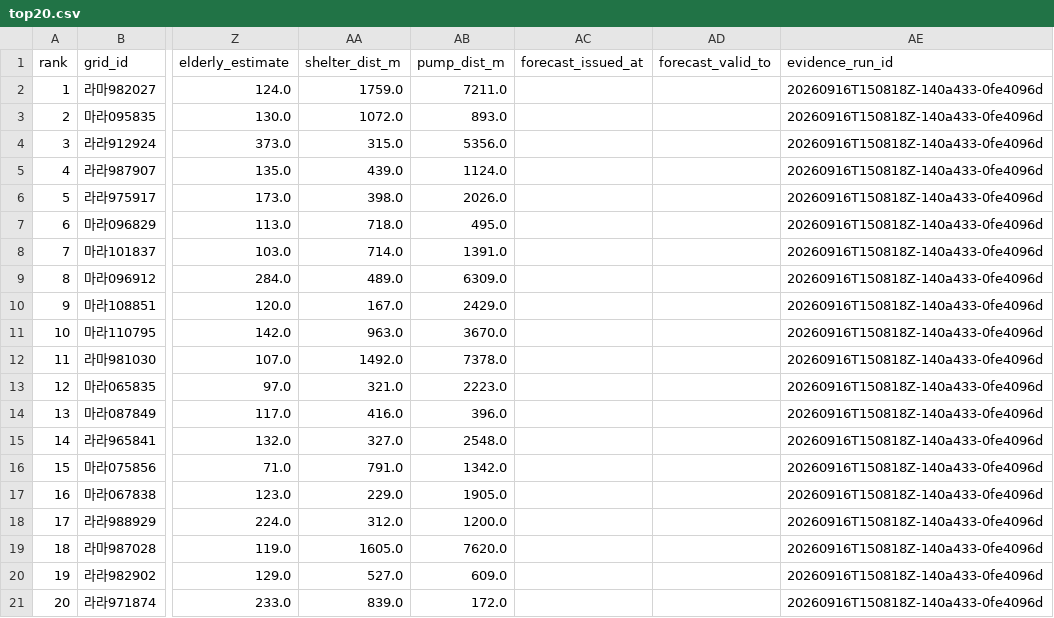
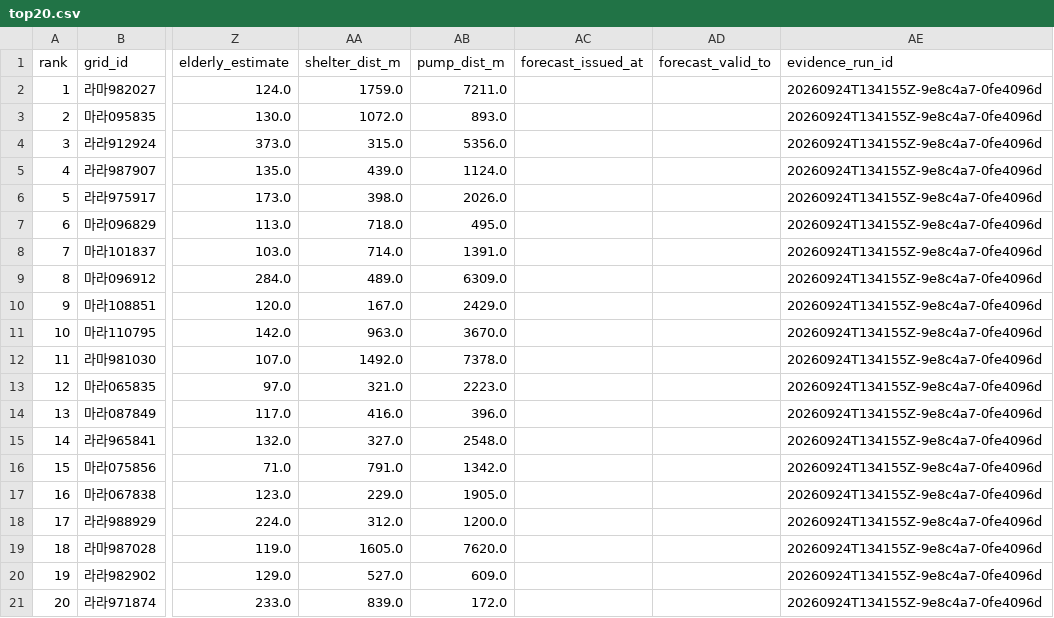
Before and after one commit to JaeHong-Jang/Changwon-, a CSV file: reports/tables/top20.csv, drawn as a sheet; only a part is shown, gaps mark what is left out; the diff names each change by its address in the sheet, - before the commit and + after, or states it on an @@ line.

```diff
--- a/reports/tables/top20.csv
+++ b/reports/tables/top20.csv
-AE2:AE21 (evidence_run_id): 20260916T150818Z-140a433-0fe4096d
+AE2:AE21 (evidence_run_id): 20260924T134155Z-9e8c4a7-0fe4096d
```
Also changed, not shown: 4 other files.
